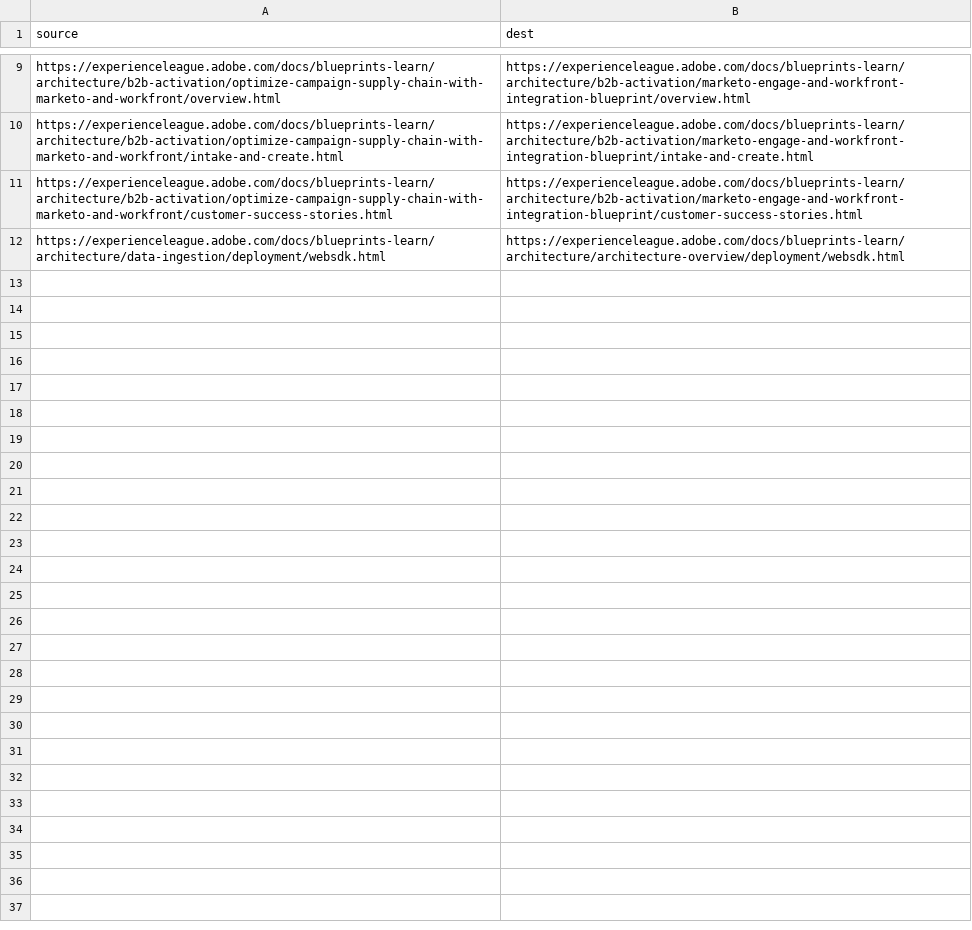
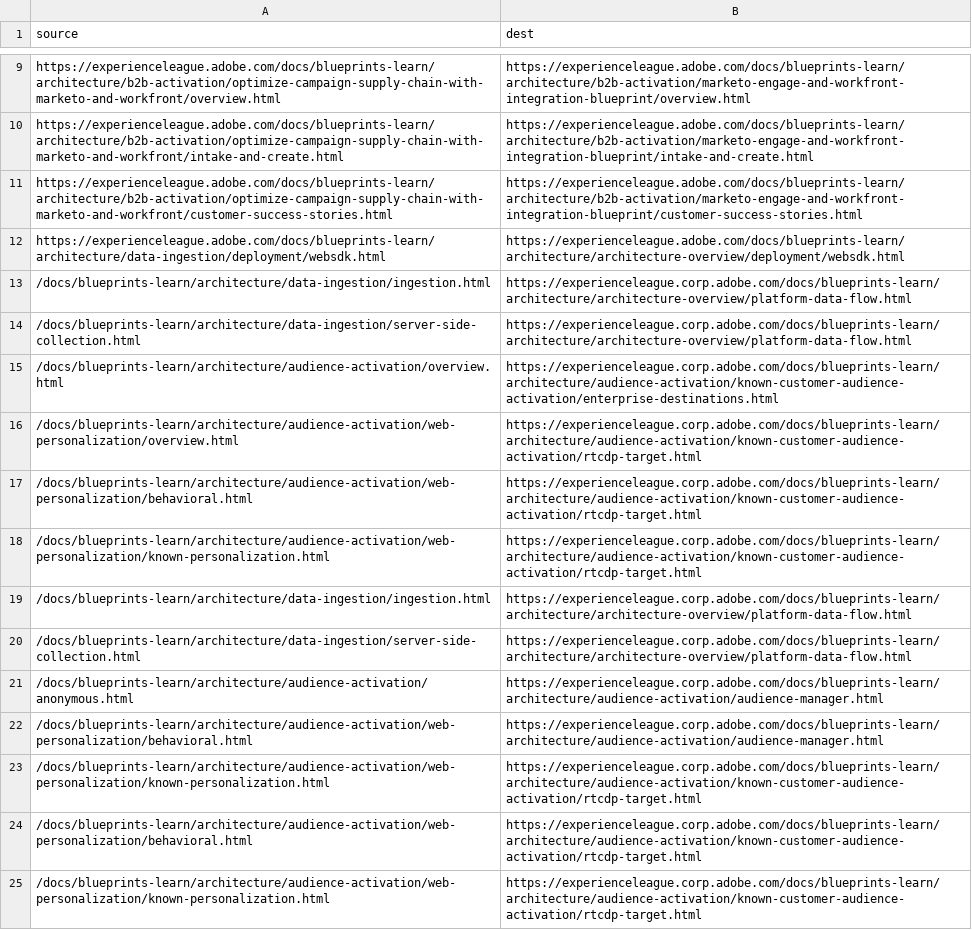
Before and after one commit to AdobeDocs/blueprints-learn.zh-Hans, a CSV file: redirects.csv, drawn as a sheet; only a part is shown, gaps mark what is left out; the diff names each change by its address in the sheet, - before the commit and + after, or states it on an @@ line.

Commit message:
Updating Old File for core commit b3ea5c88aa5bca526d53383c8127129609a6253d

```diff
--- a/redirects.csv
+++ b/redirects.csv
+row 13: /docs/blueprints-learn/architecture/data-ingestion/ingestion.html | https://experienceleague.corp.adobe.com/docs/blueprints-learn/architecture/architecture-overview/platform-data-flow.html
+row 14: /docs/blueprints-learn/architecture/data-ingestion/server-side-collection.html | https://experienceleague.corp.adobe.com/docs/blueprints-learn/architecture/architecture-overview/platform-data-flow.html
+row 15: /docs/blueprints-learn/architecture/audience-activation/overview.html | https://experienceleague.corp.adobe.com/docs/blueprints-learn/architecture/audience-activation/known-customer-audience-activation/enterprise-destinations.html
+row 16: /docs/blueprints-learn/architecture/audience-activation/web-personalization/overview.html | https://experienceleague.corp.adobe.com/docs/blueprints-learn/architecture/audience-activation/known-customer-audience-activation/rtcdp-target.html
+row 17: /docs/blueprints-learn/architecture/audience-activation/web-personalization/behavioral.html | https://experienceleague.corp.adobe.com/docs/blueprints-learn/architecture/audience-activation/known-customer-audience-activation/rtcdp-target.html
+row 18: /docs/blueprints-learn/architecture/audience-activation/web-personalization/known-personalization.html | https://experienceleague.corp.adobe.com/docs/blueprints-learn/architecture/audience-activation/known-customer-audience-activation/rtcdp-target.html
+row 19: /docs/blueprints-learn/architecture/data-ingestion/ingestion.html | https://experienceleague.corp.adobe.com/docs/blueprints-learn/architecture/architecture-overview/platform-data-flow.html
+row 20: /docs/blueprints-learn/architecture/data-ingestion/server-side-collection.html | https://experienceleague.corp.adobe.com/docs/blueprints-learn/architecture/architecture-overview/platform-data-flow.html
+row 21: /docs/blueprints-learn/architecture/audience-activation/anonymous.html | https://experienceleague.corp.adobe.com/docs/blueprints-learn/architecture/audience-activation/audience-manager.html
+row 22: /docs/blueprints-learn/architecture/audience-activation/web-personalization/behavioral.html | https://experienceleague.corp.adobe.com/docs/blueprints-learn/architecture/audience-activation/audience-manager.html
+row 23: /docs/blueprints-learn/architecture/audience-activation/web-personalization/known-personalization.html | https://experienceleague.corp.adobe.com/docs/blueprints-learn/architecture/audience-activation/known-customer-audience-activation/rtcdp-target.html
+row 24: /docs/blueprints-learn/architecture/audience-activation/web-personalization/behavioral.html | https://experienceleague.corp.adobe.com/docs/blueprints-learn/architecture/audience-activation/known-customer-audience-activation/rtcdp-target.html
+row 25: /docs/blueprints-learn/architecture/audience-activation/web-personalization/known-personalization.html | https://experienceleague.corp.adobe.com/docs/blueprints-learn/architecture/audience-activation/known-customer-audience-activation/rtcdp-target.html
```
